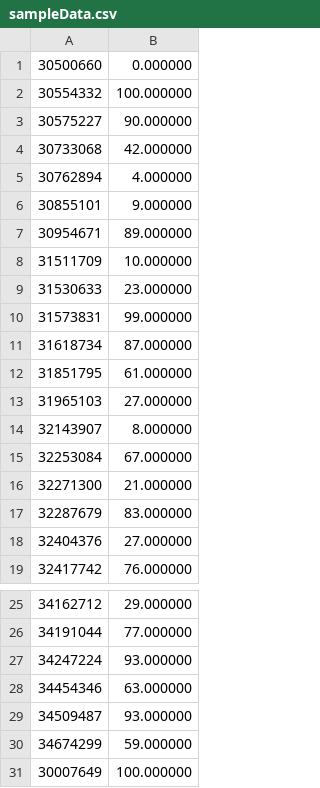
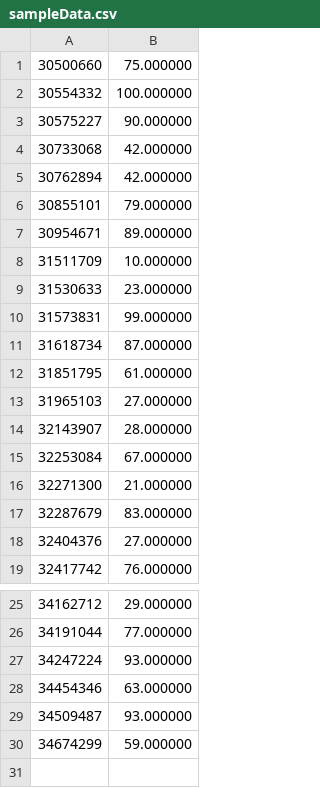
Before and after one commit to PaymonJ/class_system, a CSV file: sampleData.csv, drawn as a sheet; only a part is shown, gaps mark what is left out; the diff names each change by its address in the sheet, - before the commit and + after, or states it on an @@ line.

```diff
--- a/sampleData.csv
+++ b/sampleData.csv
-B1: 0.000000
+B1: 75.000000
-B5: 4.000000
+B5: 42.000000
-B6: 9.000000
+B6: 79.000000
-B14: 8.000000
+B14: 28.000000
-row 31: 30007649 | 100.000000
```
Also changed, not shown: 1 other file.
